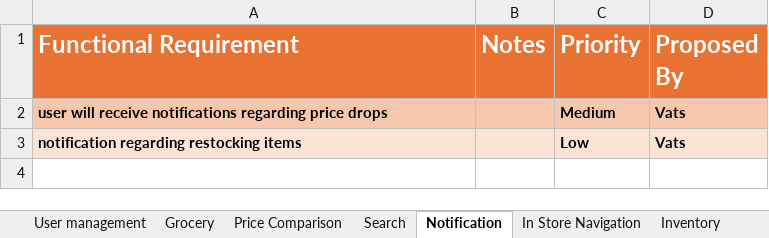
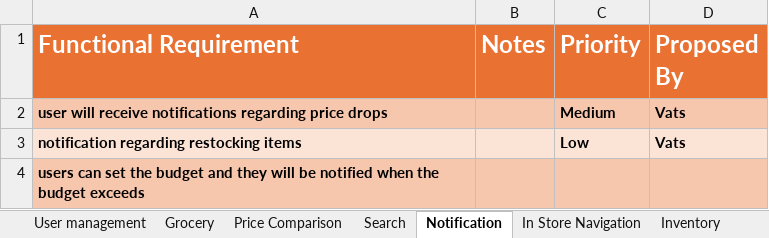
Before and after one commit to VatsSanghvi/Big-Data-Project, an Excel workbook: functional_requirements_rough_ideas.xlsx, sheet Notification, drawn as a sheet; values as stored, in another font and other column widths than the file's, no borders; the diff names each change by its address in the sheet, - before the commit and + after, or states it on an @@ line.

```diff
--- a/functional_requirements_rough_ideas.xlsx (sheet Notification)
+++ b/functional_requirements_rough_ideas.xlsx (sheet Notification)
+row 4: users can set the budget and they will be notified when the budget exceeds
```
Also changed, not shown: sheet User management, other sheet tabs.
